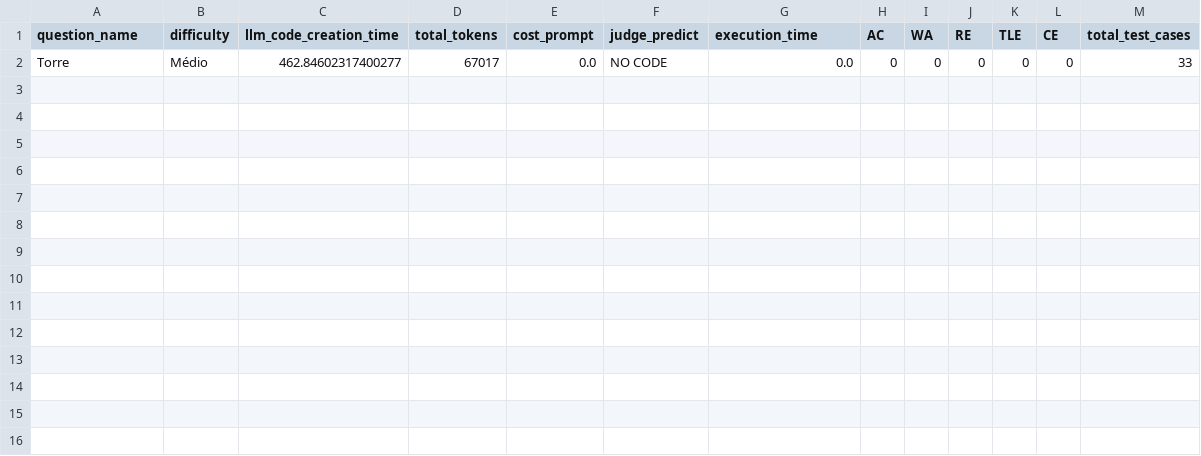
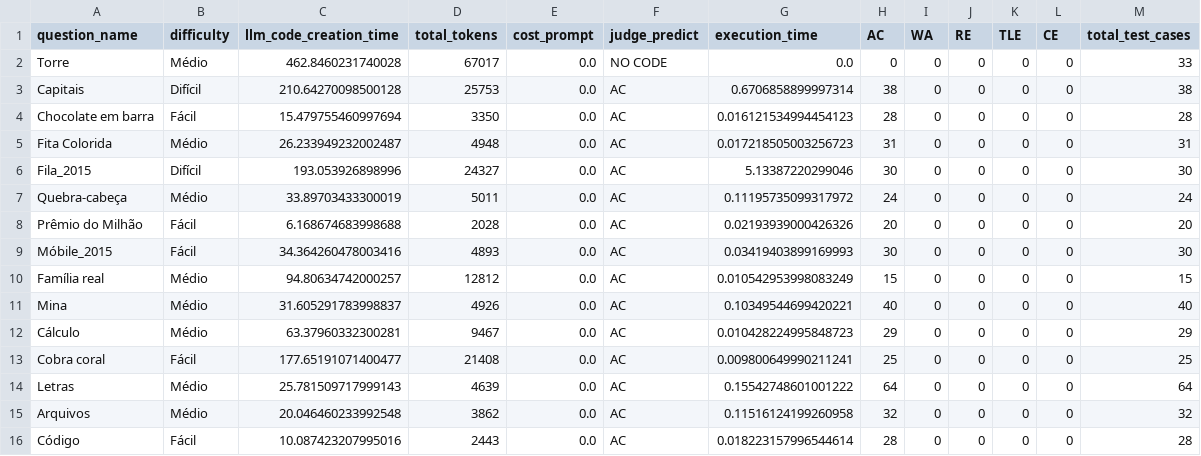
Before and after one commit to TETEURYAN/obi-benchmarking, a CSV file: output/results/results_stepfun_step_3_5_flash_free_cpp_few.csv, drawn as a sheet.

Commit message:
result: added the result of the stepfun model

```diff
--- a/output/results/results_stepfun_step_3_5_flash_free_cpp_few.csv
+++ b/output/results/results_stepfun_step_3_5_flash_free_cpp_few.csv
@@ -1,2 +1,16 @@
 question_name,difficulty,llm_code_creation_time,total_tokens,cost_prompt,judge_predict,execution_time,AC,WA,RE,TLE,CE,total_test_cases
-Torre,Médio,462.84602317400277,67017,0.0,NO CODE,0.0,0,0,0,0,0,33
+Torre,Médio,462.8460231740028,67017,0.0,NO CODE,0.0,0,0,0,0,0,33
+Capitais,Difícil,210.64270098500128,25753,0.0,AC,0.6706858899997314,38,0,0,0,0,38
+Chocolate em barra,Fácil,15.479755460997694,3350,0.0,AC,0.016121534994454123,28,0,0,0,0,28
+Fita Colorida,Médio,26.233949232002487,4948,0.0,AC,0.017218505003256723,31,0,0,0,0,31
+Fila_2015,Difícil,193.053926898996,24327,0.0,AC,5.13387220299046,30,0,0,0,0,30
+Quebra-cabeça,Médio,33.89703433300019,5011,0.0,AC,0.11195735099317972,24,0,0,0,0,24
+Prêmio do Milhão,Fácil,6.168674683998688,2028,0.0,AC,0.02193939000426326,20,0,0,0,0,20
+Móbile_2015,Fácil,34.364260478003416,4893,0.0,AC,0.03419403899169993,30,0,0,0,0,30
+Família real,Médio,94.80634742000257,12812,0.0,AC,0.010542953998083249,15,0,0,0,0,15
+Mina,Médio,31.605291783998837,4926,0.0,AC,0.10349544699420221,40,0,0,0,0,40
+Cálculo,Médio,63.37960332300281,9467,0.0,AC,0.010428224995848723,29,0,0,0,0,29
+Cobra coral,Fácil,177.65191071400477,21408,0.0,AC,0.009800649990211241,25,0,0,0,0,25
+Letras,Médio,25.781509717999143,4639,0.0,AC,0.15542748601001222,64,0,0,0,0,64
+Arquivos,Médio,20.046460233992548,3862,0.0,AC,0.11516124199260958,32,0,0,0,0,32
+Código,Fácil,10.087423207995016,2443,0.0,AC,0.018223157996544614,28,0,0,0,0,28
```
Also changed, not shown: 15 other files.
